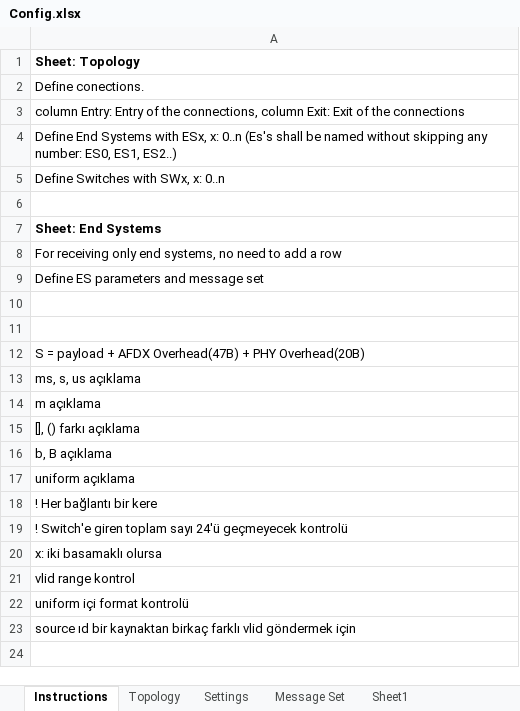
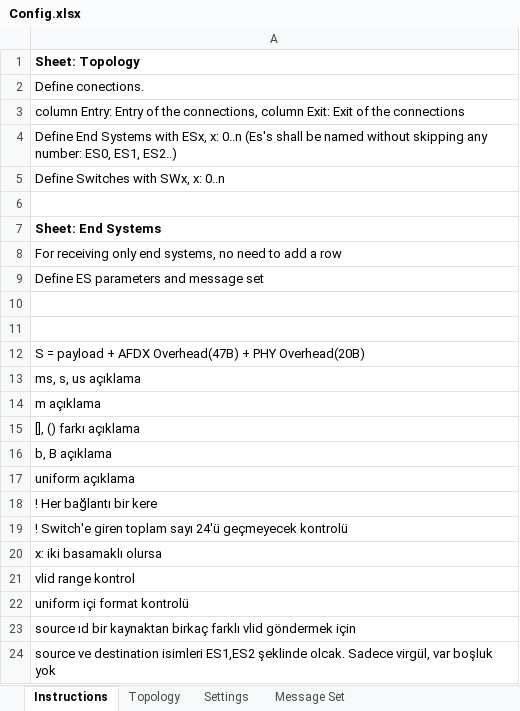
Before and after one commit to badapplexx/ANCAT, an Excel workbook: Config.xlsx, sheet Instructions, drawn as a sheet; values as stored, in another font and other column widths than the file's, no borders; the diff names each change by its address in the sheet, - before the commit and + after, or states it on an @@ line.

```diff
--- a/Config.xlsx (sheet Instructions)
+++ b/Config.xlsx (sheet Instructions)
-sheet tab: Sheet1
+row 24: source ve destination isimleri ES1,ES2 şeklinde olcak. Sadece virgül, var boşluk yok
```
Also changed, not shown: sheet Topology, sheet Message Set, 1 other file.
